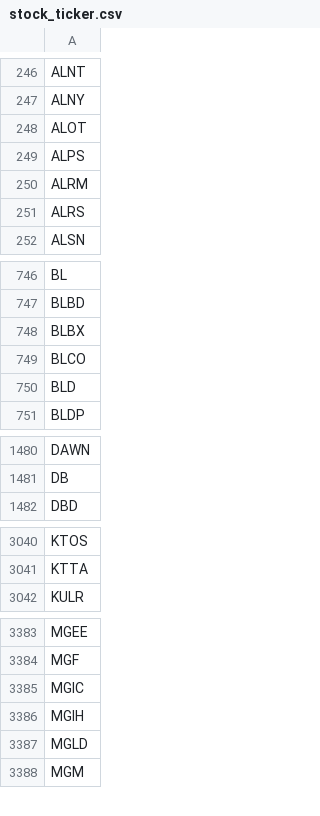
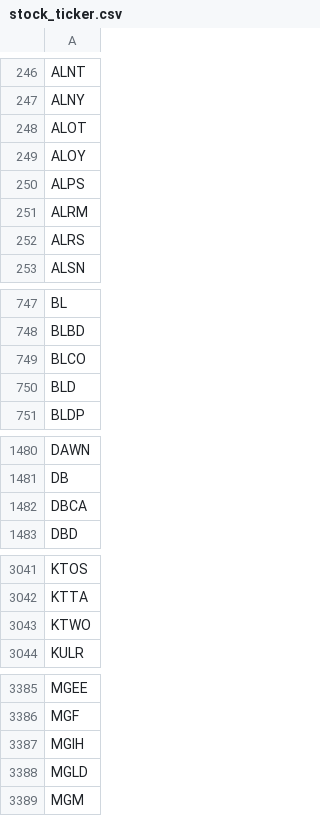
Before and after one commit to tu1258/Stock-Screener, a CSV file: stock_ticker.csv, drawn as a sheet; only a part is shown, gaps mark what is left out; removed rows and columns are numbered as before the commit, all else as after; the diff covers the shown part only; the diff names each change by its address in the sheet, - before the commit and + after, or states it on an @@ line.

```diff
--- a/stock_ticker.csv
+++ b/stock_ticker.csv
+row 249: ALOY
-row 748: BLBX
+row 1482: DBCA
+row 3043: KTWO
-row 3385: MGIC
```
Also changed, not shown: 1 added row elsewhere in this file, csv/watchlist.csv, csv/watchlist_bounce_50ma.csv, 3 other files.
